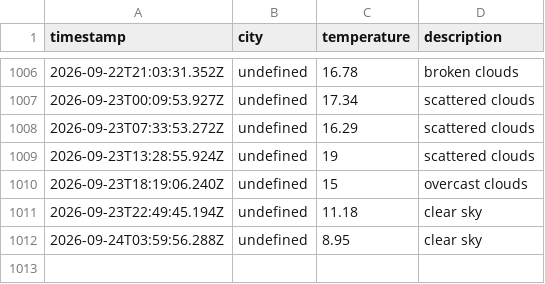
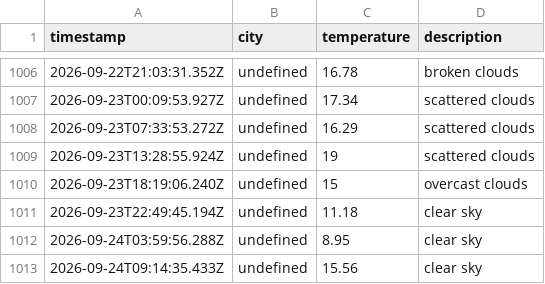
Before and after one commit to zebasaran3/Weather-app, a CSV file: data/weather_log.csv, drawn as a sheet; only a part is shown, gaps mark what is left out.

```diff
--- a/data/weather_log.csv
+++ b/data/weather_log.csv
@@ -1012 +1012,2 @@ timestamp,city,temperature,description
 2026-09-24T03:59:56.288Z,undefined,8.95,clear sky
+2026-09-24T09:14:35.433Z,undefined,15.56,clear sky
```
Also changed, not shown: 1 other file.
